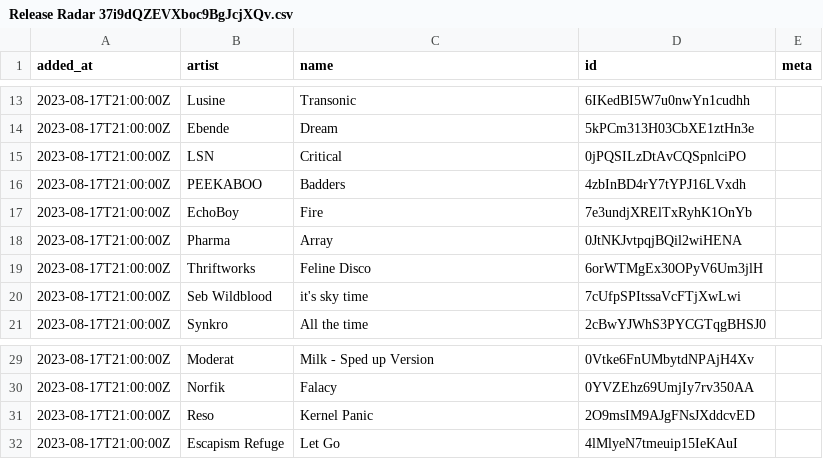
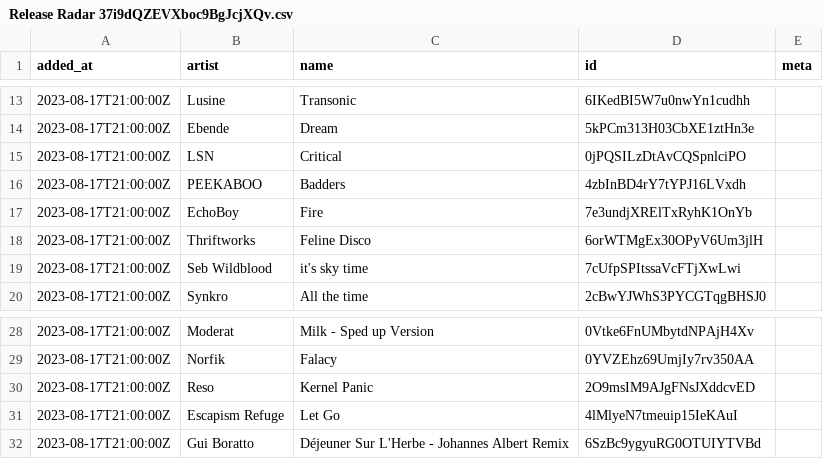
Before and after one commit to pingw33n/spotify_backup_data, a CSV file: data/playlists/Release Radar 37i9dQZEVXboc9BgJcjXQv.csv, drawn as a sheet; only a part is shown, gaps mark what is left out; removed rows and columns are numbered as before the commit, all else as after; the diff names each change by its address in the sheet, - before the commit and + after, or states it on an @@ line.

```diff
--- a/data/playlists/Release Radar 37i9dQZEVXboc9BgJcjXQv.csv
+++ b/data/playlists/Release Radar 37i9dQZEVXboc9BgJcjXQv.csv
-row 18: 2023-08-17T21:00:00Z | Pharma | Array | 0JtNKJvtpqjBQil2wiHENA
+row 32: 2023-08-17T21:00:00Z | Gui Boratto | Déjeuner Sur L'Herbe - Johannes Albert Remix | 6SzBc9ygyuRG0OTUIYTVBd
```
